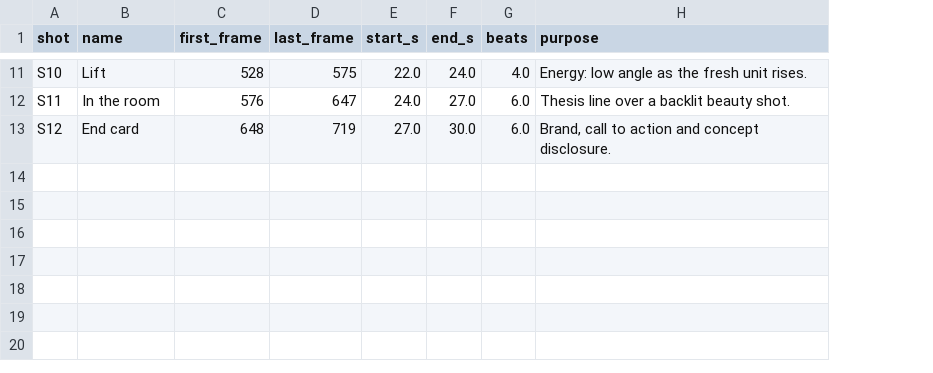
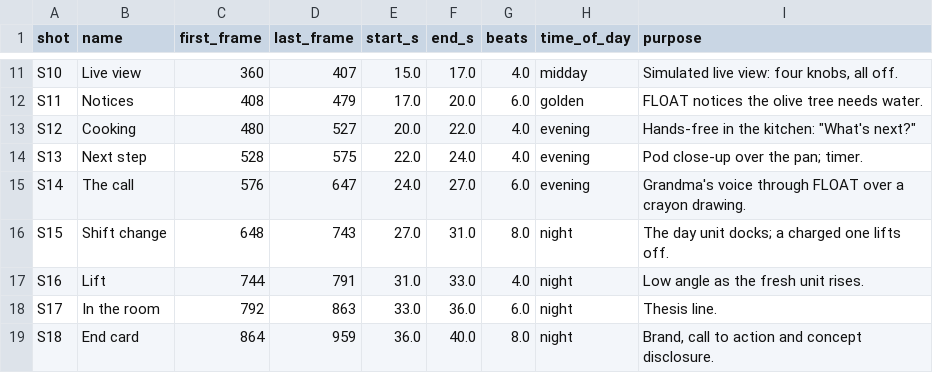
Before and after one commit to KyleJKistner/blimpy, a CSV file: marketing/room/source/edit_decision_list.csv, drawn as a sheet; only a part is shown, gaps mark what is left out; addresses are those after the commit; the diff covers the shown part only; the diff names each change by its address in the sheet, - before the commit and + after, or states it on an @@ line.

```diff
--- a/marketing/room/source/edit_decision_list.csv
+++ b/marketing/room/source/edit_decision_list.csv
+column H (time_of_day), rows 11-13: midday | golden | evening
-B11 (name): Lift
+B11 (name): Live view
-C11 (first_frame): 528
+C11 (first_frame): 360
-D11 (last_frame): 575
+D11 (last_frame): 407
-E11 (start_s): 22.0
+E11 (start_s): 15.0
-F11 (end_s): 24.0
+F11 (end_s): 17.0
-I11 (purpose): Energy: low angle as the fresh unit rises.
+I11 (purpose): Simulated live view: four knobs, all off.
-B12 (name): In the room
+B12 (name): Notices
-C12 (first_frame): 576
+C12 (first_frame): 408
-D12 (last_frame): 647
+D12 (last_frame): 479
-E12 (start_s): 24.0
+E12 (start_s): 17.0
-F12 (end_s): 27.0
+F12 (end_s): 20.0
-I12 (purpose): Thesis line over a backlit beauty shot.
+I12 (purpose): FLOAT notices the olive tree needs water.
-B13 (name): End card
+B13 (name): Cooking
-C13 (first_frame): 648
+C13 (first_frame): 480
-D13 (last_frame): 719
+D13 (last_frame): 527
-E13 (start_s): 27.0
+E13 (start_s): 20.0
-F13 (end_s): 30.0
+F13 (end_s): 22.0
-G13 (beats): 6.0
+G13 (beats): 4.0
-I13 (purpose): Brand, call to action and concept disclosure.
+I13 (purpose): Hands-free in the kitchen: "What's next?"
+row 14: S13 | Next step | 528 | 575 | 22.0 | 24.0 | 4.0 | evening | Pod close-up over the pan; timer.
+row 15: S14 | The call | 576 | 647 | 24.0 | 27.0 | 6.0 | evening | Grandma's voice through FLOAT over a crayon drawing.
+row 16: S15 | Shift change | 648 | 743 | 27.0 | 31.0 | 8.0 | night | The day unit docks; a charged one lifts off.
+row 17: S16 | Lift | 744 | 791 | 31.0 | 33.0 | 4.0 | night | Low angle as the fresh unit rises.
+row 18: S17 | In the room | 792 | 863 | 33.0 | 36.0 | 6.0 | night | Thesis line.
+row 19: S18 | End card | 864 | 959 | 36.0 | 40.0 | 8.0 | night | Brand, call to action and concept disclosure.
```
Also changed, not shown: 53 edited cells elsewhere in this file, 22 other files.
